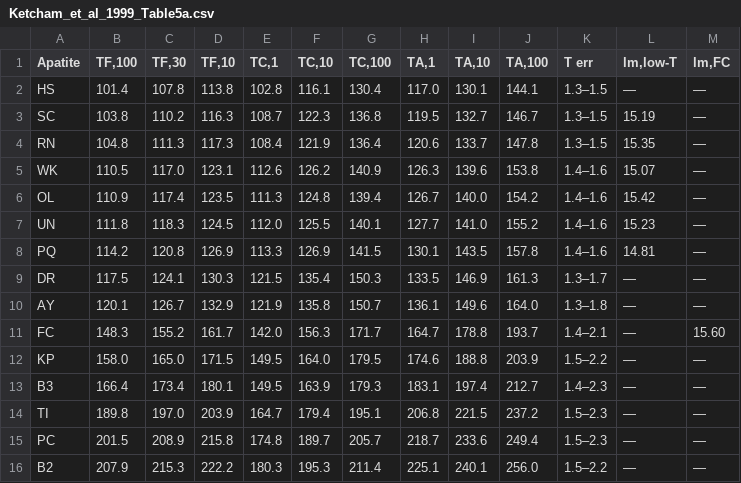
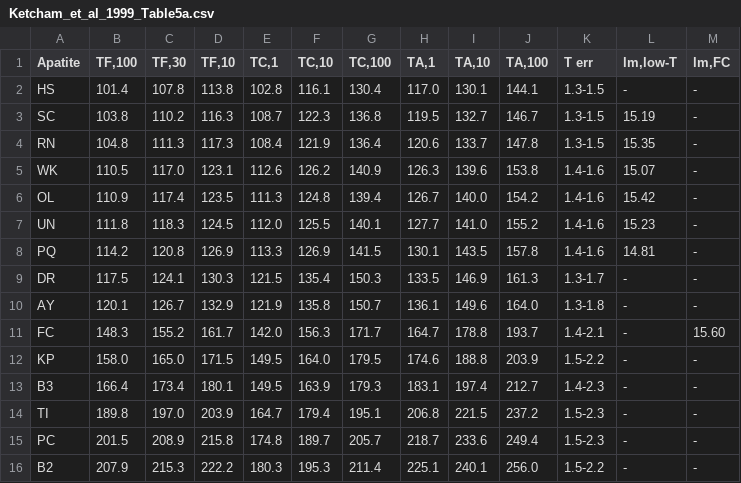
Before and after one commit to underworldcode/pyFTracks, a CSV file: pyFTracks/ressources/Ketcham_et_al_1999_Table5a.csv, drawn as a sheet.

```diff
--- a/pyFTracks/ressources/Ketcham_et_al_1999_Table5a.csv
+++ b/pyFTracks/ressources/Ketcham_et_al_1999_Table5a.csv
@@ -1,16 +1,16 @@
 Apatite,"TF,100","TF,30","TF,10","TC,1","TC,10","TC,100","TA,1","TA,10","TA,100",T err,"lm,low-T","lm,FC"
-HS,101.4,107.8,113.8,102.8,116.1,130.4,117.0,130.1,144.1,1.3–1.5,—,—
-SC,103.8,110.2,116.3,108.7,122.3,136.8,119.5,132.7,146.7,1.3–1.5,15.19,—
-RN,104.8,111.3,117.3,108.4,121.9,136.4,120.6,133.7,147.8,1.3–1.5,15.35,—
-WK,110.5,117.0,123.1,112.6,126.2,140.9,126.3,139.6,153.8,1.4–1.6,15.07,—
-OL,110.9,117.4,123.5,111.3,124.8,139.4,126.7,140.0,154.2,1.4–1.6,15.42,—
-UN,111.8,118.3,124.5,112.0,125.5,140.1,127.7,141.0,155.2,1.4–1.6,15.23,—
-PQ,114.2,120.8,126.9,113.3,126.9,141.5,130.1,143.5,157.8,1.4–1.6,14.81,—
-DR,117.5,124.1,130.3,121.5,135.4,150.3,133.5,146.9,161.3,1.3–1.7,—,—
-AY,120.1,126.7,132.9,121.9,135.8,150.7,136.1,149.6,164.0,1.3–1.8,—,—
-FC,148.3,155.2,161.7,142.0,156.3,171.7,164.7,178.8,193.7,1.4–2.1,—,15.60
-KP,158.0,165.0,171.5,149.5,164.0,179.5,174.6,188.8,203.9,1.5–2.2,—,—
-B3,166.4,173.4,180.1,149.5,163.9,179.3,183.1,197.4,212.7,1.4–2.3,—,—
-TI,189.8,197.0,203.9,164.7,179.4,195.1,206.8,221.5,237.2,1.5–2.3,—,—
-PC,201.5,208.9,215.8,174.8,189.7,205.7,218.7,233.6,249.4,1.5–2.3,—,—
-B2,207.9,215.3,222.2,180.3,195.3,211.4,225.1,240.1,256.0,1.5–2.2,—,—
+HS,101.4,107.8,113.8,102.8,116.1,130.4,117.0,130.1,144.1,1.3-1.5,-,-
+SC,103.8,110.2,116.3,108.7,122.3,136.8,119.5,132.7,146.7,1.3-1.5,15.19,-
+RN,104.8,111.3,117.3,108.4,121.9,136.4,120.6,133.7,147.8,1.3-1.5,15.35,-
+WK,110.5,117.0,123.1,112.6,126.2,140.9,126.3,139.6,153.8,1.4-1.6,15.07,-
+OL,110.9,117.4,123.5,111.3,124.8,139.4,126.7,140.0,154.2,1.4-1.6,15.42,-
+UN,111.8,118.3,124.5,112.0,125.5,140.1,127.7,141.0,155.2,1.4-1.6,15.23,-
+PQ,114.2,120.8,126.9,113.3,126.9,141.5,130.1,143.5,157.8,1.4-1.6,14.81,-
+DR,117.5,124.1,130.3,121.5,135.4,150.3,133.5,146.9,161.3,1.3-1.7,-,-
+AY,120.1,126.7,132.9,121.9,135.8,150.7,136.1,149.6,164.0,1.3-1.8,-,-
+FC,148.3,155.2,161.7,142.0,156.3,171.7,164.7,178.8,193.7,1.4-2.1,-,15.60
+KP,158.0,165.0,171.5,149.5,164.0,179.5,174.6,188.8,203.9,1.5-2.2,-,-
+B3,166.4,173.4,180.1,149.5,163.9,179.3,183.1,197.4,212.7,1.4-2.3,-,-
+TI,189.8,197.0,203.9,164.7,179.4,195.1,206.8,221.5,237.2,1.5-2.3,-,-
+PC,201.5,208.9,215.8,174.8,189.7,205.7,218.7,233.6,249.4,1.5-2.3,-,-
+B2,207.9,215.3,222.2,180.3,195.3,211.4,225.1,240.1,256.0,1.5-2.2,-,-
```
Also changed, not shown: pyFTracks/ressources/Ketcham_et_al_1999_Table3b.csv, pyFTracks/ressources/Ketcham_et_al_1999_Table4a.csv, 5 other files.
